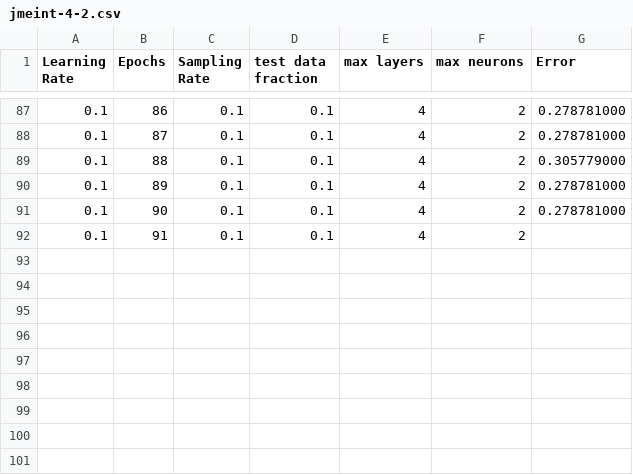
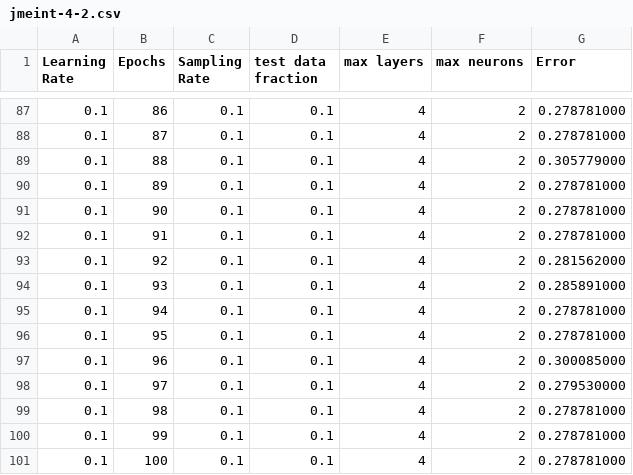
Before and after one commit to Ben-McDaniel/ECE532-Final-Project, a CSV file: 4-2/jmeint-4-2.csv, drawn as a sheet; only a part is shown, gaps mark what is left out.

```diff
--- a/4-2/jmeint-4-2.csv
+++ b/4-2/jmeint-4-2.csv
@@ -91,2 +91,11 @@ Learning Rate, Epochs, Sampling Rate, test data fraction, max layers, max neuron
 0.1,90,0.1,0.1,4,2,0.278781000
-0.1,91,0.1,0.1,4,2,
+0.1,91,0.1,0.1,4,2,0.278781000
+0.1,92,0.1,0.1,4,2,0.281562000
+0.1,93,0.1,0.1,4,2,0.285891000
+0.1,94,0.1,0.1,4,2,0.278781000
+0.1,95,0.1,0.1,4,2,0.278781000
+0.1,96,0.1,0.1,4,2,0.300085000
+0.1,97,0.1,0.1,4,2,0.279530000
+0.1,98,0.1,0.1,4,2,0.278781000
+0.1,99,0.1,0.1,4,2,0.278781000
+0.1,100,0.1,0.1,4,2,0.278781000
```
Also changed, not shown: 3-64/jmeint-3-64.csv, 4-32/jmeint-4-32.csv, 15 other files.
